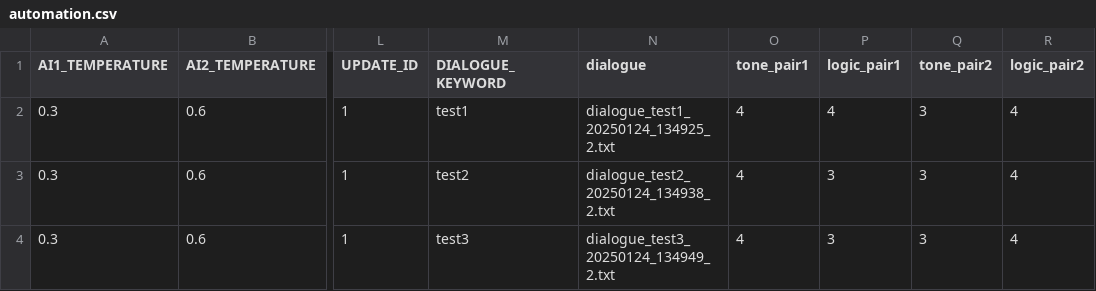
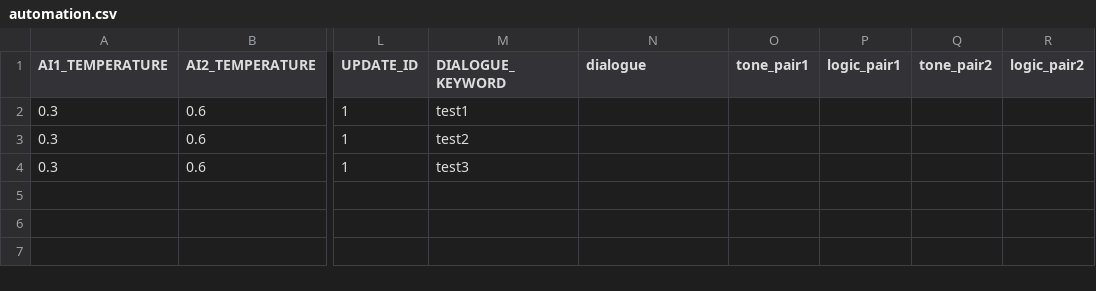
Before and after one commit to kentamaeda1111/gemma2_test, a CSV file: data/config/automation.csv, drawn as a sheet; only a part is shown, gaps mark what is left out; the diff names each change by its address in the sheet, - before the commit and + after, or states it on an @@ line.

Commit message:
Update3

```diff
--- a/data/config/automation.csv
+++ b/data/config/automation.csv
-N2 (dialogue): dialogue_test1_20250124_134925_2.txt
+N2 (dialogue): (empty)
-O2:O4 (tone_pair1): 4
+O2:O4 (tone_pair1): (empty)
-P2 (logic_pair1): 4
+P2 (logic_pair1): (empty)
-Q2:Q4 (tone_pair2): 3
+Q2:Q4 (tone_pair2): (empty)
-R2:R4 (logic_pair2): 4
+R2:R4 (logic_pair2): (empty)
-N3 (dialogue): dialogue_test2_20250124_134938_2.txt
+N3 (dialogue): (empty)
-P3:P4 (logic_pair1): 3
+P3:P4 (logic_pair1): (empty)
-N4 (dialogue): dialogue_test3_20250124_134949_2.txt
+N4 (dialogue): (empty)
```
